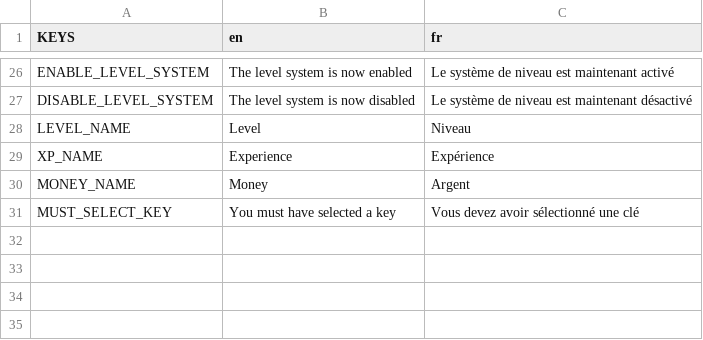
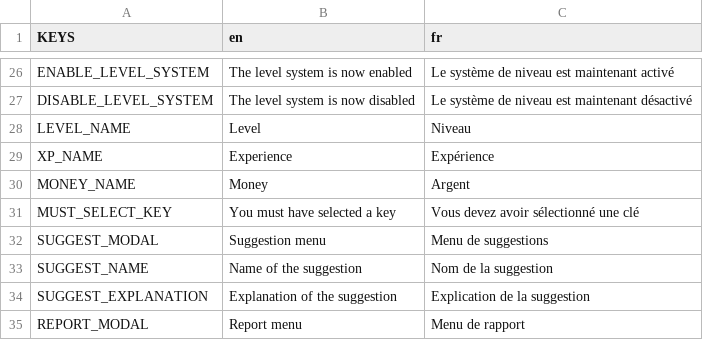
Before and after one commit to Dams4K/CoordBot, a CSV file: lang/lang.csv, drawn as a sheet; only a part is shown, gaps mark what is left out.

```diff
--- a/lang/lang.csv
+++ b/lang/lang.csv
@@ -31 +31,5 @@ MONEY_NAME,Money,Argent
 MUST_SELECT_KEY,You must have selected a key,Vous devez avoir sélectionné une clé
+SUGGEST_MODAL,Suggestion menu,Menu de suggestions
+SUGGEST_NAME,Name of the suggestion,Nom de la suggestion
+SUGGEST_EXPLANATION,Explanation of the suggestion,Explication de la suggestion
+REPORT_MODAL,Report menu,Menu de rapport
```
Also changed, not shown: 9 other files.
